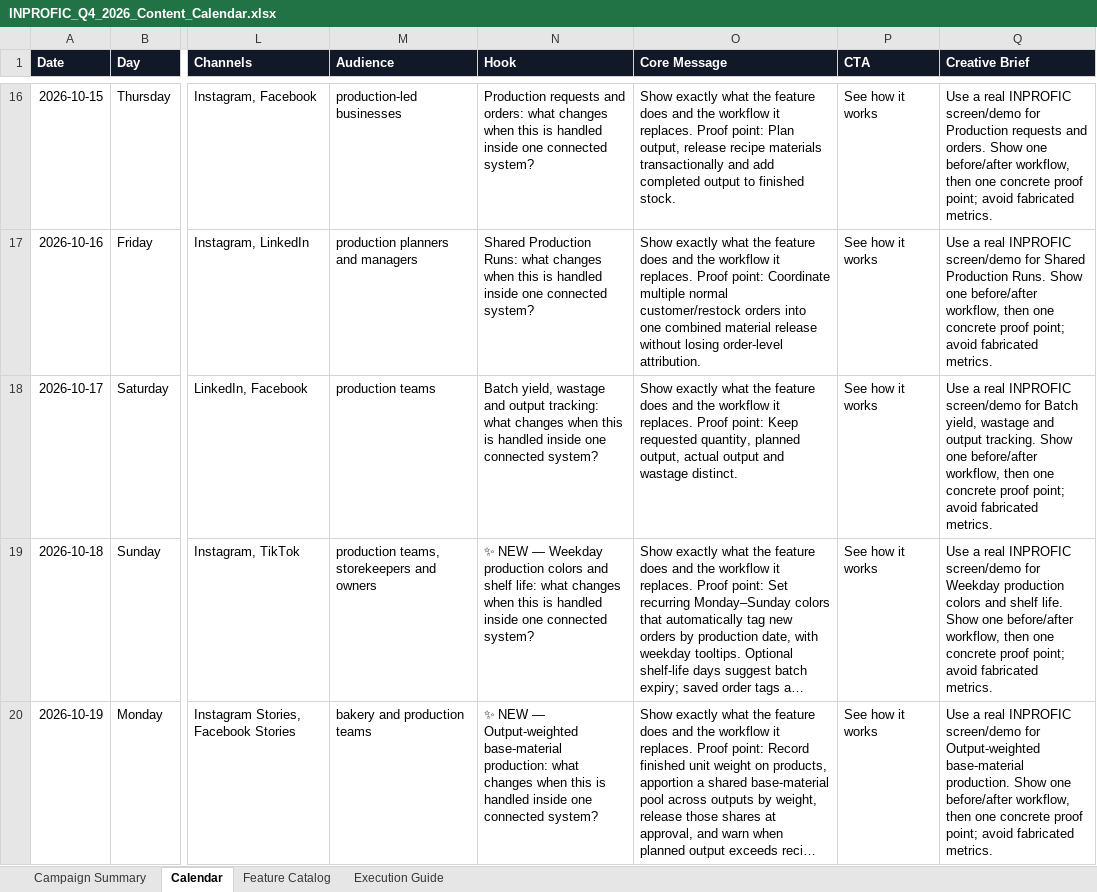
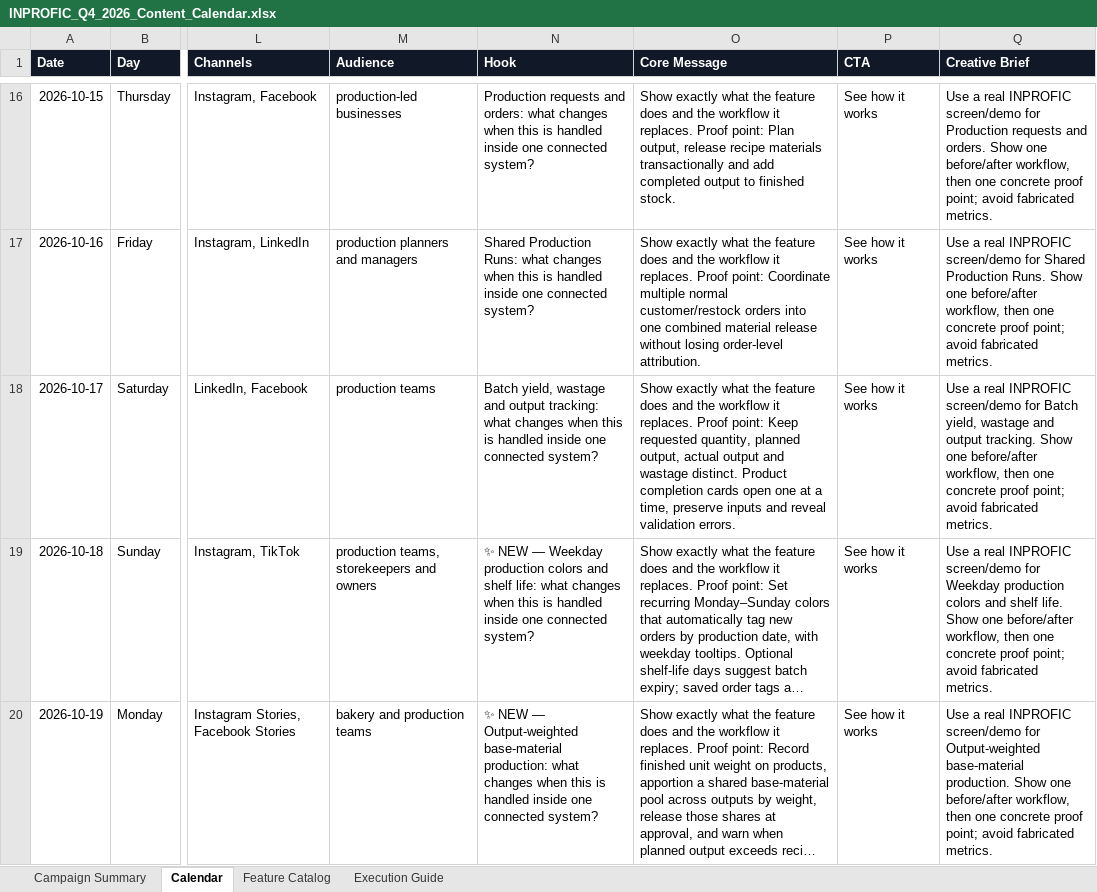
Before and after one commit to wunmijordan/inprofic, an Excel workbook: docs/INPROFIC_Q4_2026_Content_Calendar.xlsx, sheet Calendar, drawn as a sheet; only a part is shown, gaps mark what is left out; long unchanged cells end in …; values as stored, in another font and other column widths than the file's, no borders; conditional formats and table styles not drawn; the diff covers the shown part only; the diff names each change by its address in the sheet, - before the commit and + after, or states it on an @@ line.

```diff
--- a/docs/INPROFIC_Q4_2026_Content_Calendar.xlsx (sheet Calendar)
+++ b/docs/INPROFIC_Q4_2026_Content_Calendar.xlsx (sheet Calendar)
-O18 (Core Message): …wastage distinct.
+O18 (Core Message): …wastage distinct. Product completion cards open one at a time, preserve inputs and reveal validation errors.
```
Also changed, not shown: 2 edited cells elsewhere in this sheet, sheet Feature Catalog, 13 other files.
